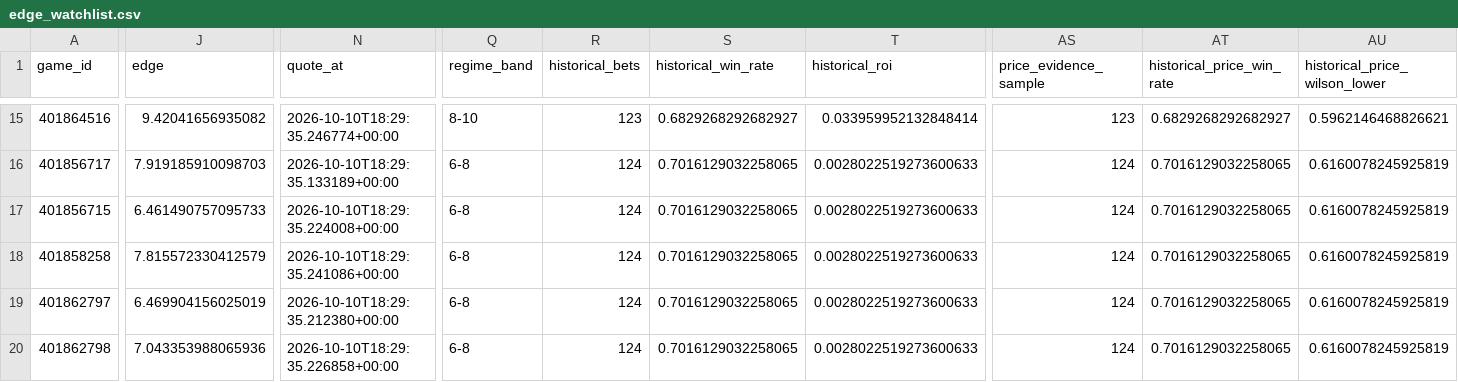
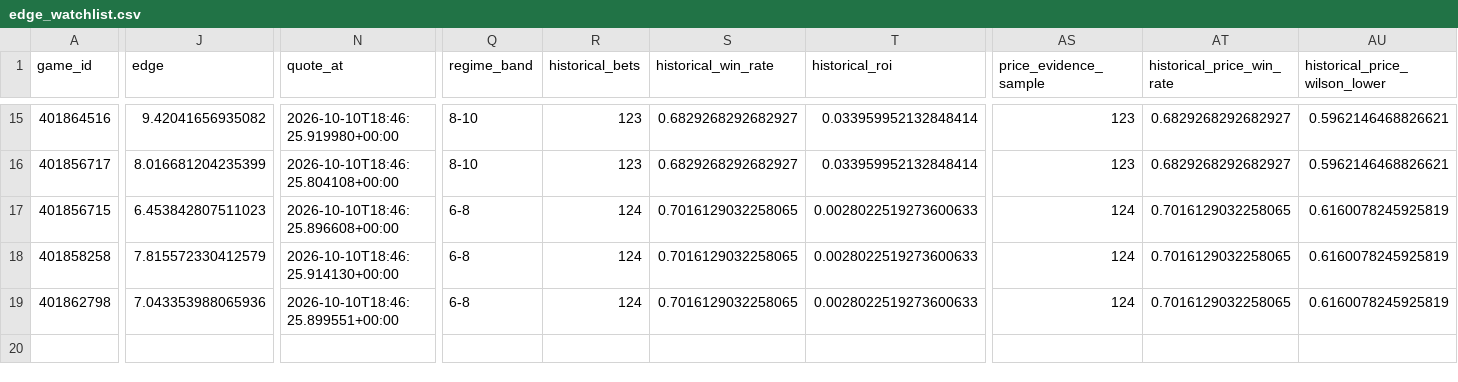
Before and after one commit to konnorharbin-star/harbin-sports-analytics, a CSV file: docs/edge_watchlist.csv, drawn as a sheet; only a part is shown, gaps mark what is left out; removed rows and columns are numbered as before the commit, all else as after; rows hold the shown columns only; the diff covers the shown part only; the diff names each change by its address in the sheet, - before the commit and + after, or states it on an @@ line.

```diff
--- a/docs/edge_watchlist.csv
+++ b/docs/edge_watchlist.csv
-N15 (quote_at): 2026-10-10T18:29:35.246774+00:00
+N15 (quote_at): 2026-10-10T18:46:25.919980+00:00
-J16 (edge): 7.919185910098703
+J16 (edge): 8.016681204235399
-N16 (quote_at): 2026-10-10T18:29:35.133189+00:00
+N16 (quote_at): 2026-10-10T18:46:25.804108+00:00
-Q16 (regime_band): 6-8
+Q16 (regime_band): 8-10
-R16 (historical_bets): 124
+R16 (historical_bets): 123
-S16 (historical_win_rate): 0.7016129032258065
+S16 (historical_win_rate): 0.6829268292682927
-T16 (historical_roi): 0.0028022519273600633
+T16 (historical_roi): 0.033959952132848414
-AS16 (price_evidence_sample): 124
+AS16 (price_evidence_sample): 123
-AT16 (historical_price_win_rate): 0.7016129032258065
+AT16 (historical_price_win_rate): 0.6829268292682927
-AU16 (historical_price_wilson_lower): 0.6160078245925819
+AU16 (historical_price_wilson_lower): 0.5962146468826621
-J17 (edge): 6.461490757095733
+J17 (edge): 6.453842807511023
-N17 (quote_at): 2026-10-10T18:29:35.224008+00:00
+N17 (quote_at): 2026-10-10T18:46:25.896608+00:00
-N18 (quote_at): 2026-10-10T18:29:35.241086+00:00
+N18 (quote_at): 2026-10-10T18:46:25.914130+00:00
-row 19: 401862797 | 6.469904156025019 | 2026-10-10T18:29:35.212380+00:00 | 6-8 | 124 | 0.7016129032258065 | 0.0028022519273600633 | 124 | 0.7016129032258065 | 0.6160078245925819
-N19 (quote_at): 2026-10-10T18:29:35.226858+00:00
+N19 (quote_at): 2026-10-10T18:46:25.899551+00:00
```
Also changed, not shown: 35 edited cells elsewhere in this file, docs/edge_actionable.csv, docs/latest.csv, 50 other files.
